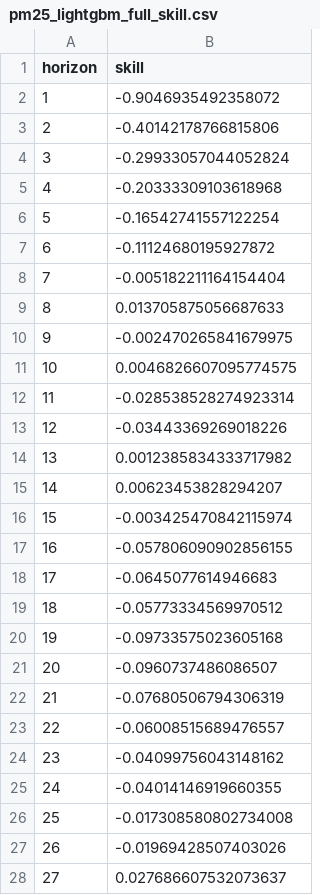
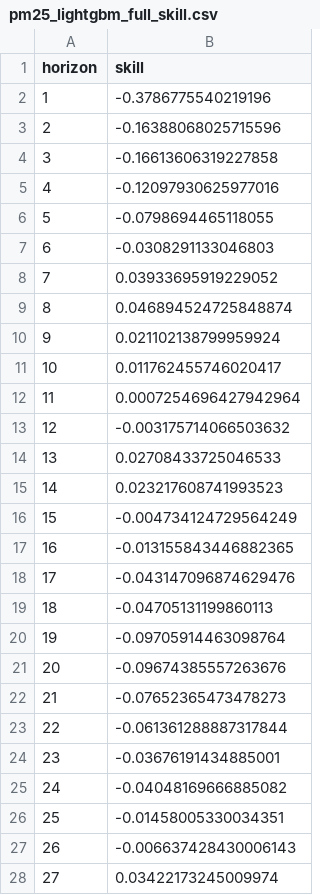
Before and after one commit to EduIntellect/paper2H, a CSV file: results/pm25_lightgbm_full_skill.csv, drawn as a sheet; only a part is shown; the diff covers the shown part only.

```diff
--- a/results/pm25_lightgbm_full_skill.csv
+++ b/results/pm25_lightgbm_full_skill.csv
@@ -1,28 +1,28 @@
 horizon,skill
-1,-0.9046935492358072
-2,-0.40142178766815806
-3,-0.29933057044052824
-4,-0.20333309103618968
-5,-0.16542741557122254
-6,-0.11124680195927872
-7,-0.005182211164154404
-8,0.013705875056687633
-9,-0.002470265841679975
-10,0.0046826607095774575
-11,-0.028538528274923314
-12,-0.03443369269018226
-13,0.0012385834333717982
-14,0.00623453828294207
-15,-0.003425470842115974
-16,-0.057806090902856155
-17,-0.0645077614946683
-18,-0.05773334569970512
-19,-0.09733575023605168
-20,-0.0960737486086507
-21,-0.07680506794306319
-22,-0.06008515689476557
-23,-0.04099756043148162
-24,-0.04014146919660355
-25,-0.017308580802734008
-26,-0.01969428507403026
-27,0.027686607532073637
+1,-0.3786775540219196
+2,-0.16388068025715596
+3,-0.16613606319227858
+4,-0.12097930625977016
+5,-0.0798694465118055
+6,-0.0308291133046803
+7,0.03933695919229052
+8,0.046894524725848874
+9,0.021102138799959924
+10,0.011762455746020417
+11,0.0007254696427942964
+12,-0.003175714066503632
+13,0.02708433725046533
+14,0.023217608741993523
+15,-0.004734124729564249
+16,-0.013155843446882365
+17,-0.043147096874629476
+18,-0.04705131199860113
+19,-0.09705914463098764
+20,-0.09674385557263676
+21,-0.07652365473478273
+22,-0.061361288887317844
+23,-0.03676191434885001
+24,-0.04048169666885082
+25,-0.01458005330034351
+26,-0.006637428430006143
+27,0.03422173245009974
```
Also changed, not shown: 21 edited cells elsewhere in this file, results/pm25_lightgbm_full_errors.csv, 5 other files.
